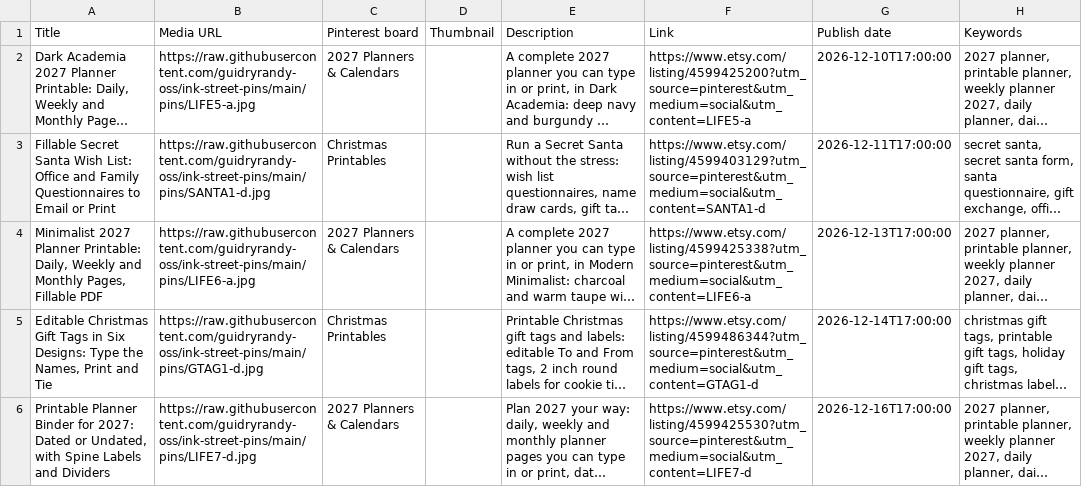
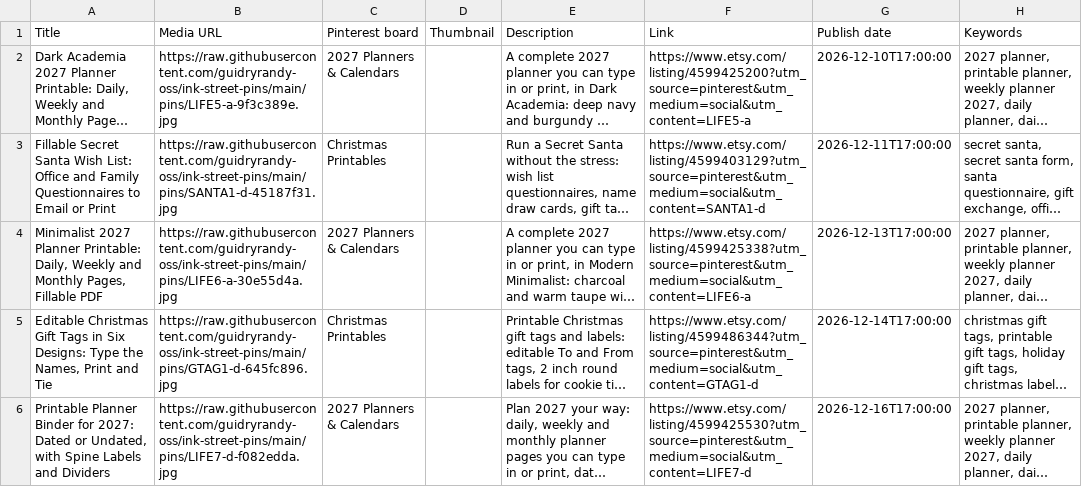
Before and after one commit to guidryrandy-oss/ink-street-pins, a CSV file: bulk/4-2026-12-10-to-2026-12-17.csv, drawn as a sheet; long unchanged cells end in …; the diff names each change by its address in the sheet, - before the commit and + after, or states it on an @@ line.

```diff
--- a/bulk/4-2026-12-10-to-2026-12-17.csv
+++ b/bulk/4-2026-12-10-to-2026-12-17.csv
-B2 (Media URL): https://raw.githubusercontent.com/guidryrandy-oss/ink-street-pins/main/pins/LIFE5-a.jpg
+B2 (Media URL): https://raw.githubusercontent.com/guidryrandy-oss/ink-street-pins/main/pins/LIFE5-a-9f3c389e.jpg
-B3 (Media URL): https://raw.githubusercontent.com/guidryrandy-oss/ink-street-pins/main/pins/SANTA1-d.jpg
+B3 (Media URL): https://raw.githubusercontent.com/guidryrandy-oss/ink-street-pins/main/pins/SANTA1-d-45187f31.jpg
-B4 (Media URL): https://raw.githubusercontent.com/guidryrandy-oss/ink-street-pins/main/pins/LIFE6-a.jpg
+B4 (Media URL): https://raw.githubusercontent.com/guidryrandy-oss/ink-street-pins/main/pins/LIFE6-a-30e55d4a.jpg
-B5 (Media URL): https://raw.githubusercontent.com/guidryrandy-oss/ink-street-pins/main/pins/GTAG1-d.jpg
+B5 (Media URL): https://raw.githubusercontent.com/guidryrandy-oss/ink-street-pins/main/pins/GTAG1-d-645fc896.jpg
-B6 (Media URL): https://raw.githubusercontent.com/guidryrandy-oss/ink-street-pins/main/pins/LIFE7-d.jpg
+B6 (Media URL): https://raw.githubusercontent.com/guidryrandy-oss/ink-street-pins/main/pins/LIFE7-d-f082edda.jpg
```
Also changed, not shown: bulk/1-2026-10-29-to-2026-11-11.csv, bulk/2-2026-11-12-to-2026-11-25.csv, 57 other files.
